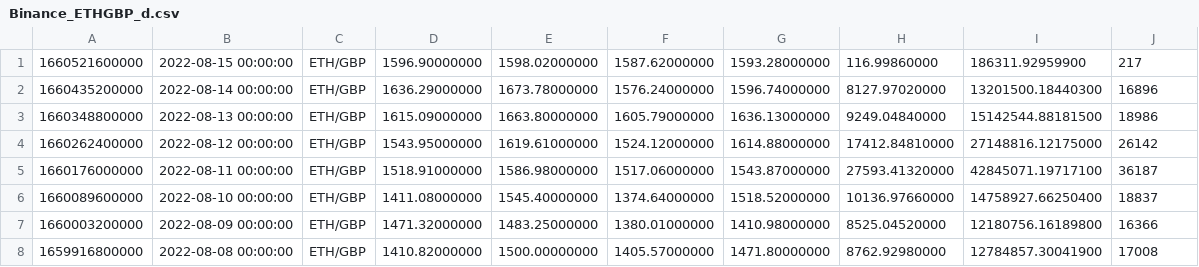
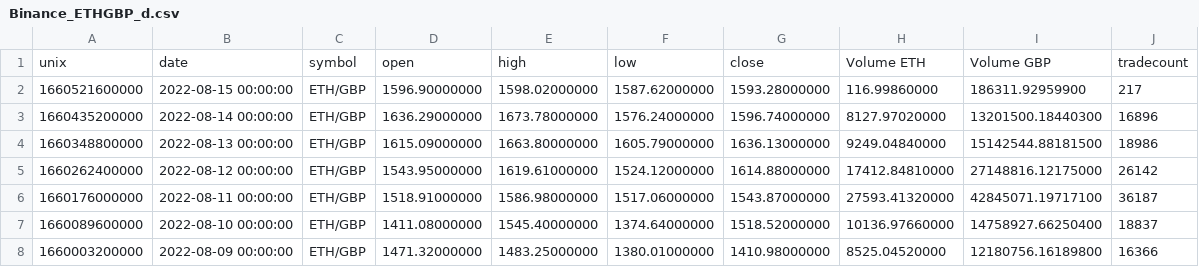
Before and after one commit to integratedintegral21/CryptoDeep, a CSV file: NN/data/Binance_ETHGBP_d.csv, drawn as a sheet; only a part is shown; the shorter side is filled out with more unchanged rows.

Commit message:
new data

```diff
--- a/NN/data/Binance_ETHGBP_d.csv
+++ b/NN/data/Binance_ETHGBP_d.csv
@@ -1 +1,2 @@
+unix,date,symbol,open,high,low,close,Volume ETH,Volume GBP,tradecount
 1660521600000,2022-08-15 00:00:00,ETH/GBP,1596.90000000,1598.02000000,1587.62000000,1593.28000000,116.99860000,186311.92959900,217
```
Also changed, not shown: 1 other file.
